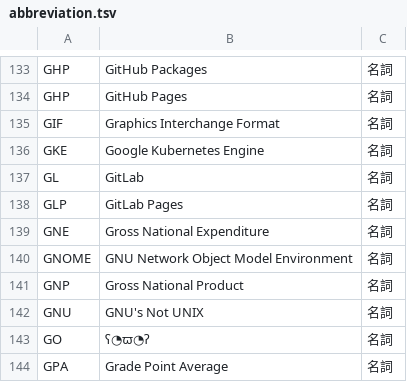
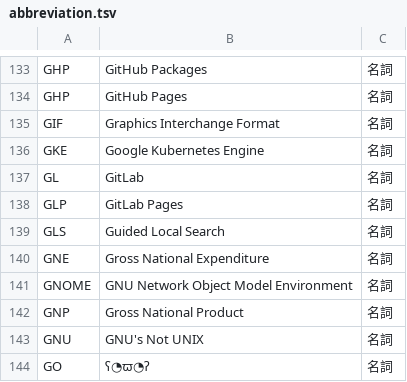
Before and after one commit to peaceiris/google-ime-dictionary, a TSV file: tsv/abbreviation.tsv, drawn as a sheet; only a part is shown, gaps mark what is left out; the shorter side is filled out with more unchanged rows; the diff names each change by its address in the sheet, - before the commit and + after, or states it on an @@ line.

Commit message:
abb: add GLS (Guided Local Search)

```diff
--- a/tsv/abbreviation.tsv
+++ b/tsv/abbreviation.tsv
+row 139: GLS | Guided Local Search | 名詞
```
Also changed, not shown: 1 other file.
